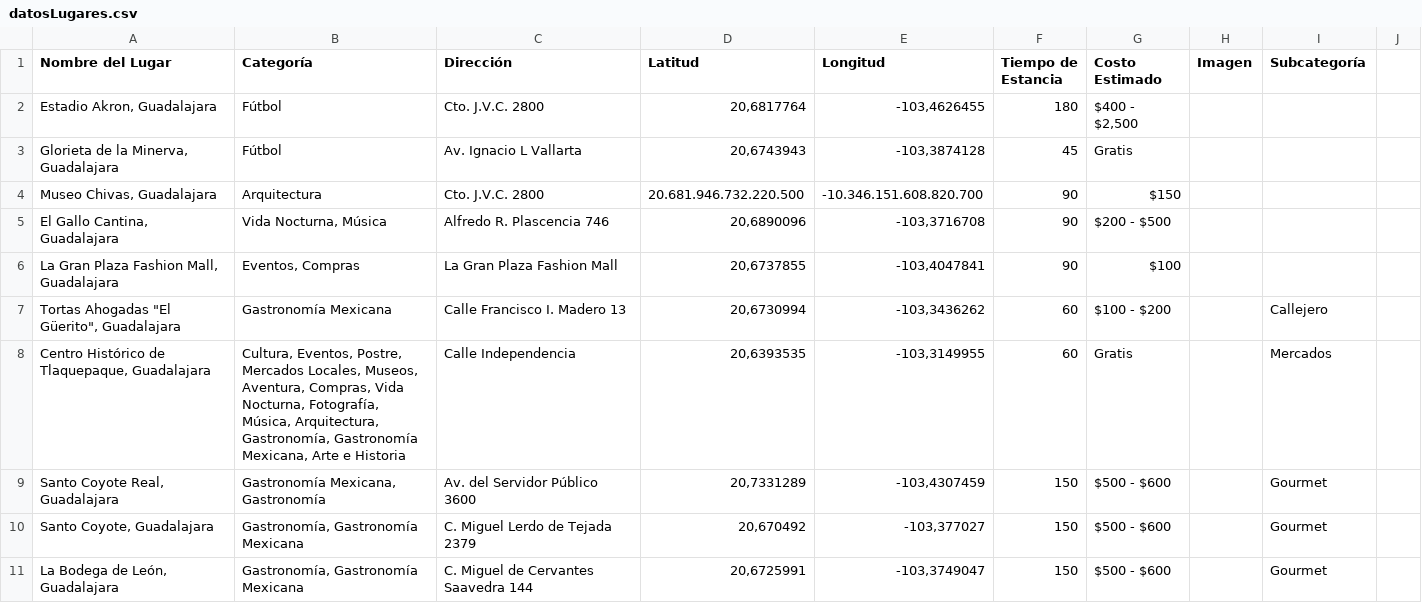
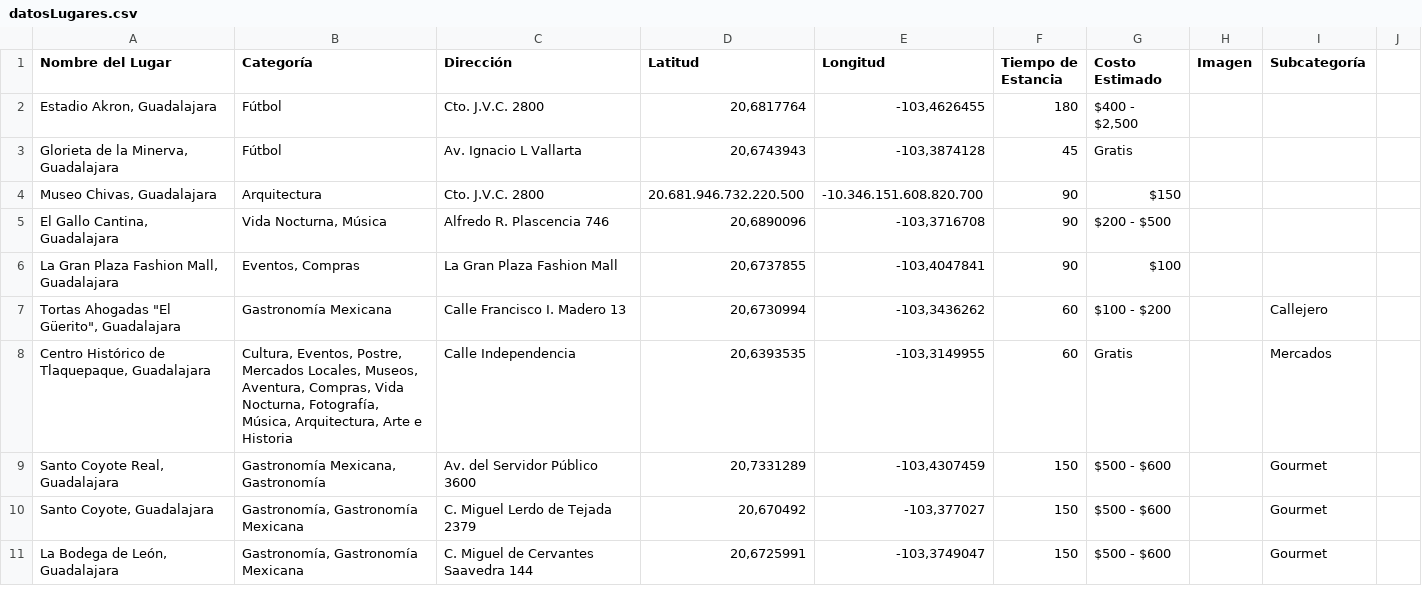
Before and after one commit to saggomezz/Pitzbol-Frontend, a CSV file: public/datosLugares.csv, drawn as a sheet; only a part is shown.

```diff
--- a/public/datosLugares.csv
+++ b/public/datosLugares.csv
@@ -7,3 +7,3 @@ Nombre del Lugar,Categoría,Dirección,Latitud,Longitud,Tiempo de Estancia,Costo
 "Tortas Ahogadas ""El Güerito"", Guadalajara",Gastronomía Mexicana,Calle Francisco I. Madero 13,"20,6730994","-103,3436262",60,$100 - $200,,Callejero
-"Centro Histórico de Tlaquepaque, Guadalajara","Cultura, Eventos, Postre, Mercados Locales, Museos, Aventura, Compras, Vida Nocturna, Fotografía, Música, Arquitectura, Gastronomía, Gastronomía Mexicana, Arte e Historia",Calle Independencia,"20,6393535","-103,3149955",60,Gratis,,Mercados
+"Centro Histórico de Tlaquepaque, Guadalajara","Cultura, Eventos, Postre, Mercados Locales, Museos, Aventura, Compras, Vida Nocturna, Fotografía, Música, Arquitectura, Arte e Historia",Calle Independencia,"20,6393535","-103,3149955",60,Gratis,,Mercados
 "Santo Coyote Real, Guadalajara","Gastronomía Mexicana, Gastronomía",Av. del Servidor Público 3600,"20,7331289","-103,4307459",150,$500 - $600,,Gourmet
```
Also changed, not shown: 1 other file.
